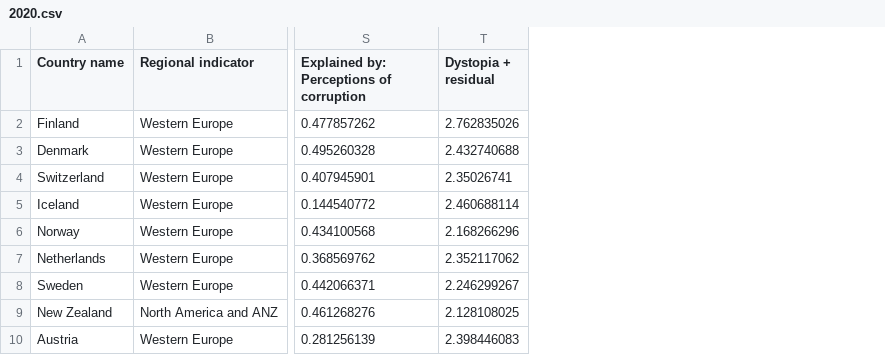
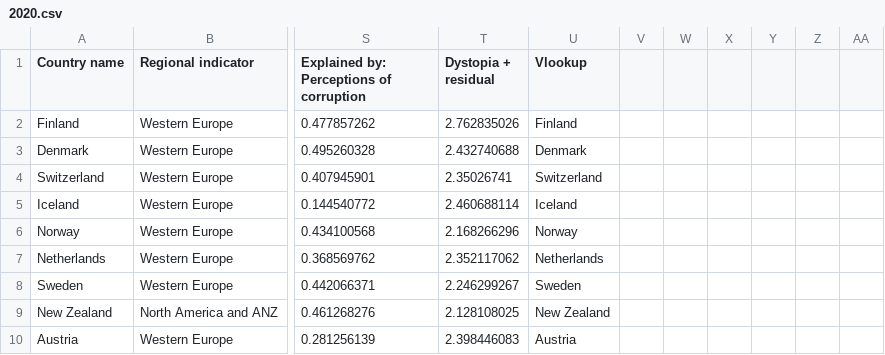
Before and after one commit to Yonder2001/Yonder2001.github.io, a CSV file: Data Set - Happiness level over time/2020.csv, drawn as a sheet; only a part is shown, gaps mark what is left out; the diff names each change by its address in the sheet, - before the commit and + after, or states it on an @@ line.

```diff
--- a/Data Set - Happiness level over time/2020.csv
+++ b/Data Set - Happiness level over time/2020.csv
+column U (Vlookup), rows 2-10: Finland | Denmark | Switzerland | Iceland | Norway | Netherlands | Sweden | New Zealand | Austria
+column V, empty
+column W, empty
+column X, empty
+column Y, empty
+column Z, empty
+column AA, empty
```
Also changed, not shown: Data Set - Happiness level over time/2018.csv, Data Set - Happiness level over time/2019.csv, 16 other files.
